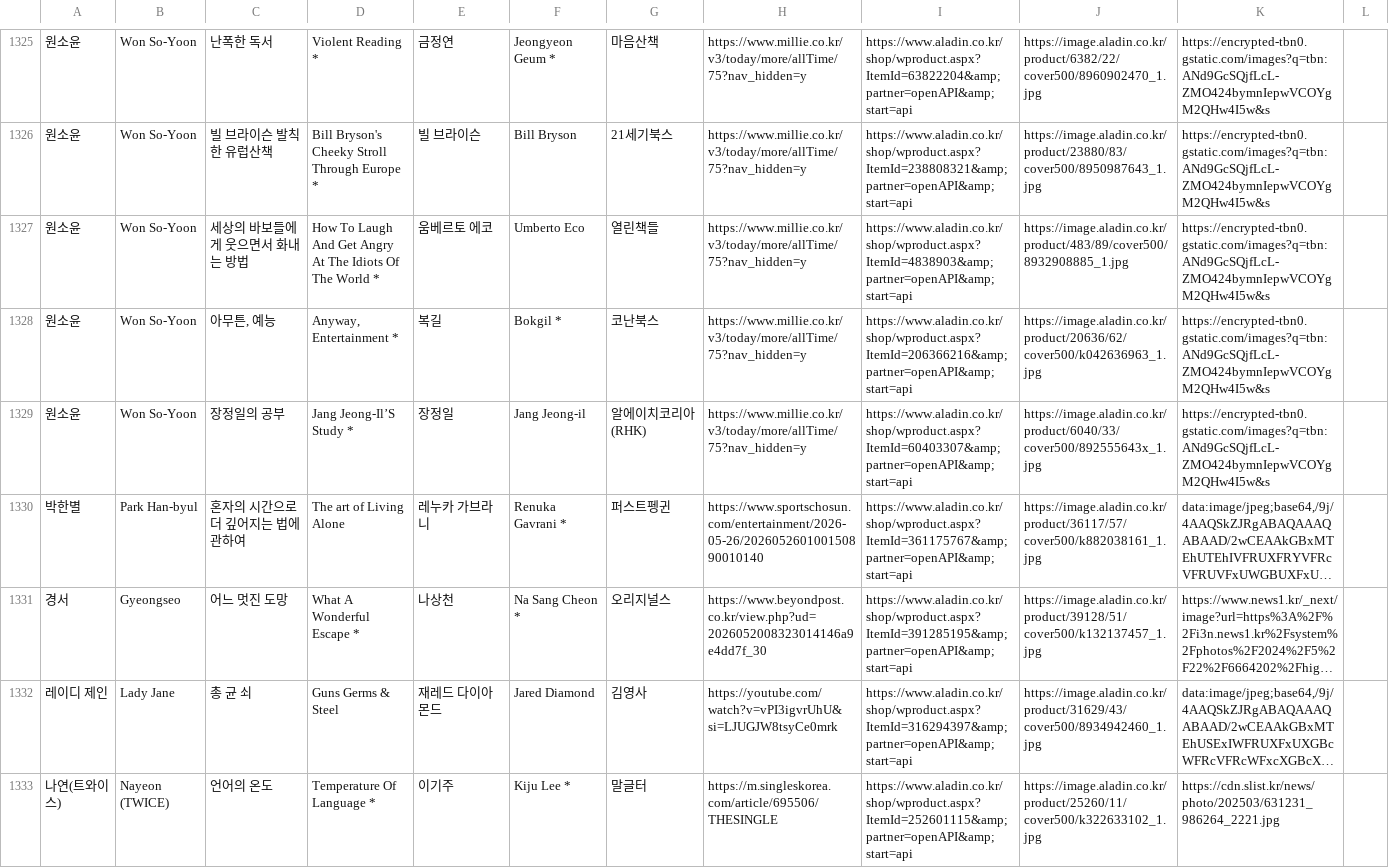
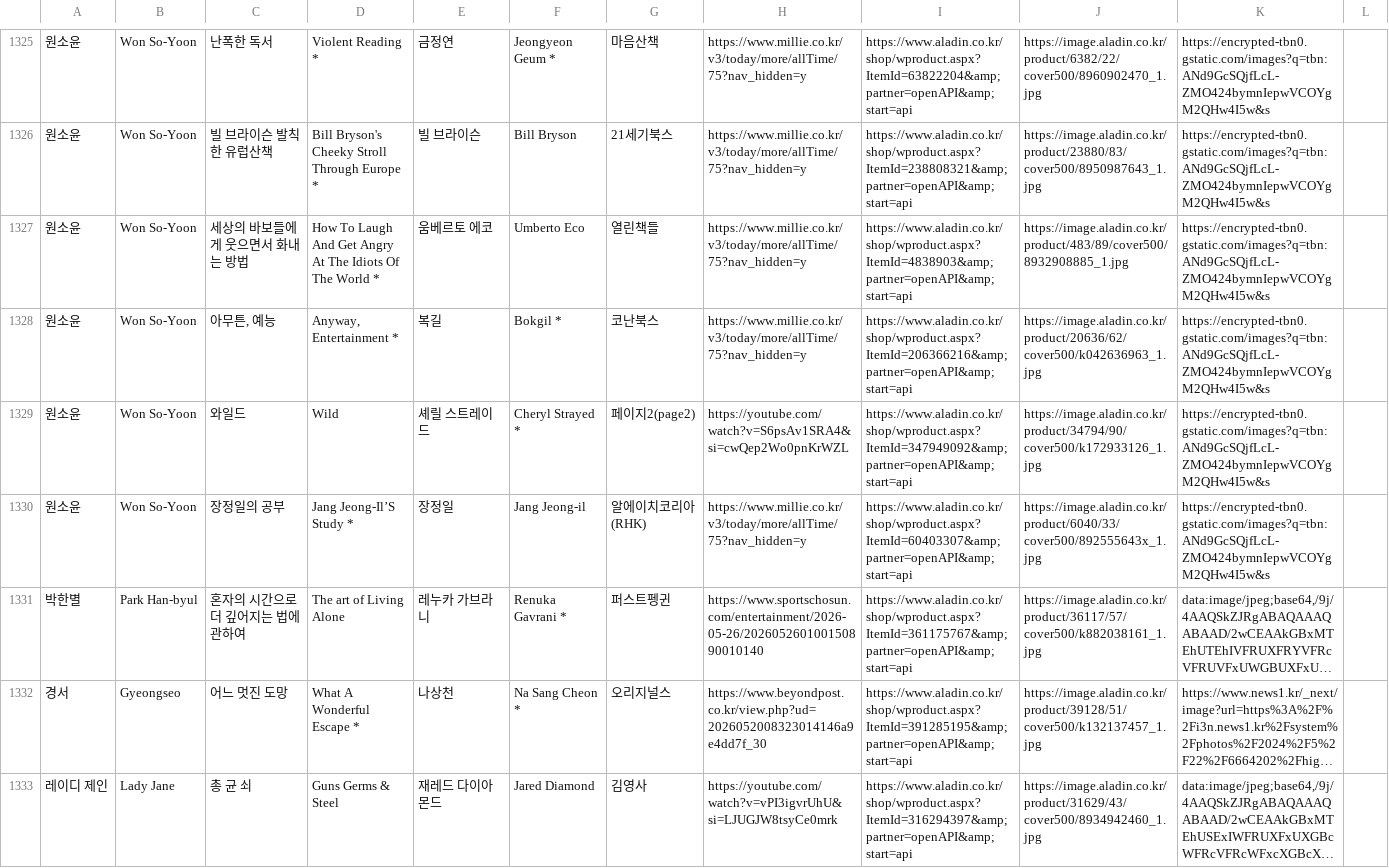
Before and after one commit to hwiruruk/favoread, a CSV file: data.csv, drawn as a sheet; only a part is shown, gaps mark what is left out; the shorter side is filled out with more unchanged rows; long unchanged cells end in …; the diff names each change by its address in the sheet, - before the commit and + after, or states it on an @@ line.

Commit message:
편집기에서 데이터 업데이트 (2026-07-07 05:23)

```diff
--- a/data.csv
+++ b/data.csv
+row 1329: 원소윤 | Won So-Yoon | 와일드 | Wild | 셰릴 스트레이드 | Cheryl Strayed * | 페이지2(page2) | https://youtube.com/watch?v=S6psAv1SRA4&si=cwQep2Wo0pnKrWZL | https://www.aladin.co.kr/shop/wproduct.aspx?ItemId=347949092&amp;partner=openAPI&amp;start=api | https://image.aladin.co.kr/product/34794/90/cover500/k172933126_1.jpg | https://encrypted-tbn0.gstatic.com/images?q=tbn:ANd9GcSQjfLcL-ZMO424bymnIepwVCOYgM2QHw4I5w&s
```
